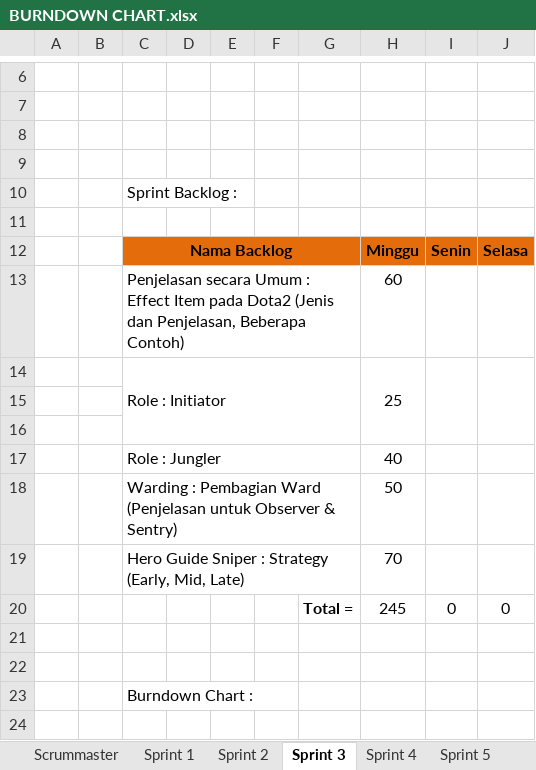
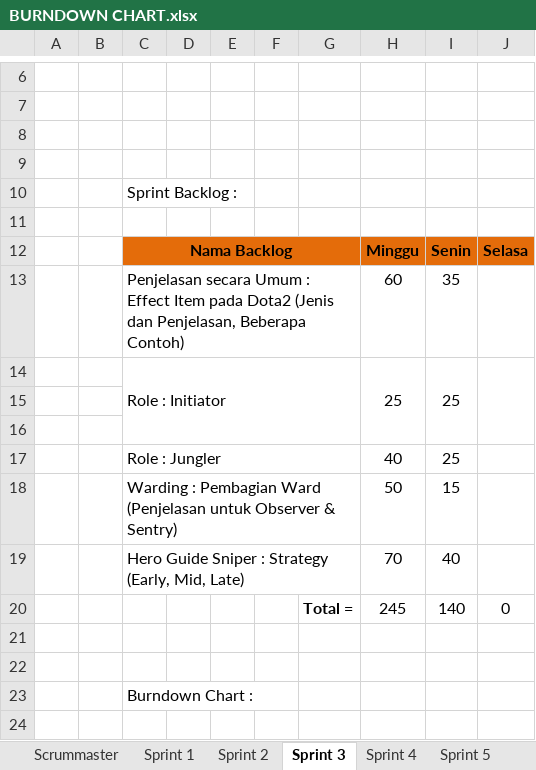
Before and after one commit to AsukaGHunTz/presentasi, an Excel workbook: BURNDOWN CHART.xlsx, sheet Sprint 3, drawn as a sheet; only a part is shown, gaps mark what is left out; values as stored, in another font and other column widths than the file's, no borders; charts and pictures not drawn; the diff names each change by its address in the sheet, - before the commit and + after, or states it on an @@ line.

Commit message:
Laporan Burndown Chart, Log Book Hari ke 8.

```diff
--- a/BURNDOWN CHART.xlsx (sheet Sprint 3)
+++ b/BURNDOWN CHART.xlsx (sheet Sprint 3)
-I13: (empty)
+I13: 35
-I14: (empty)
+I14: 25
-I17: (empty)
+I17: 25
-I18: (empty)
+I18: 15
-I19: (empty)
+I19: 40
-I20: 0
+I20: 140
```
Also changed, not shown: charts or pictures, 1 other file.
